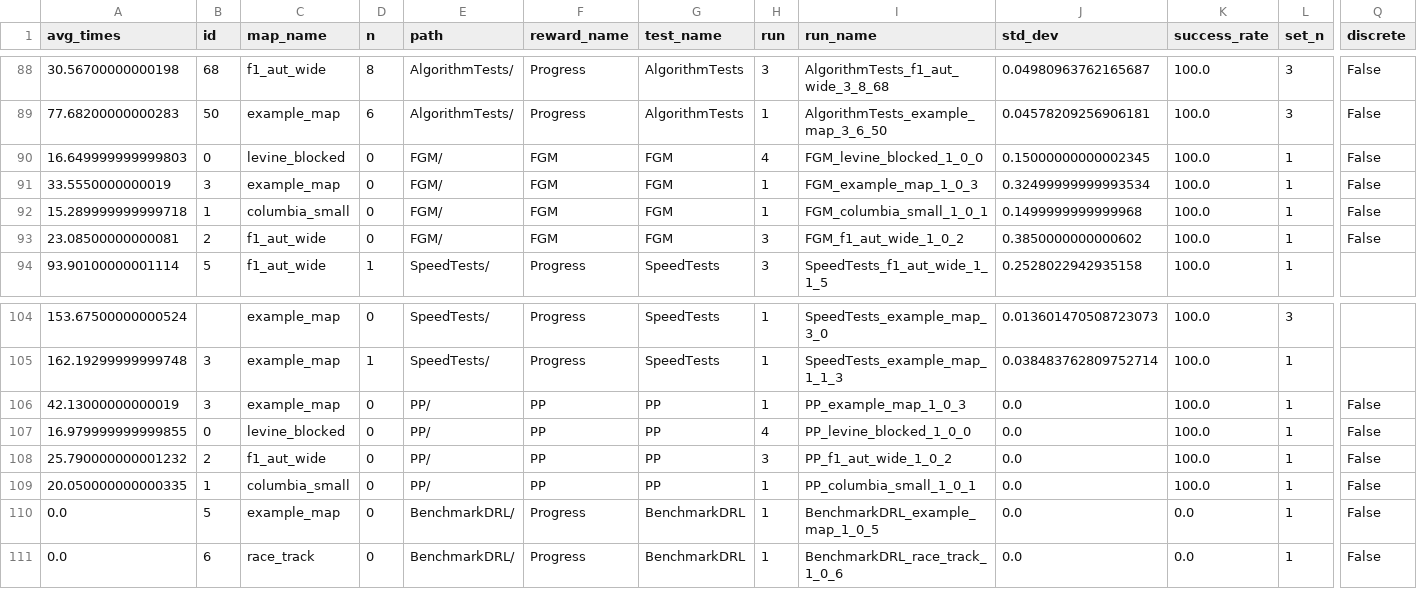
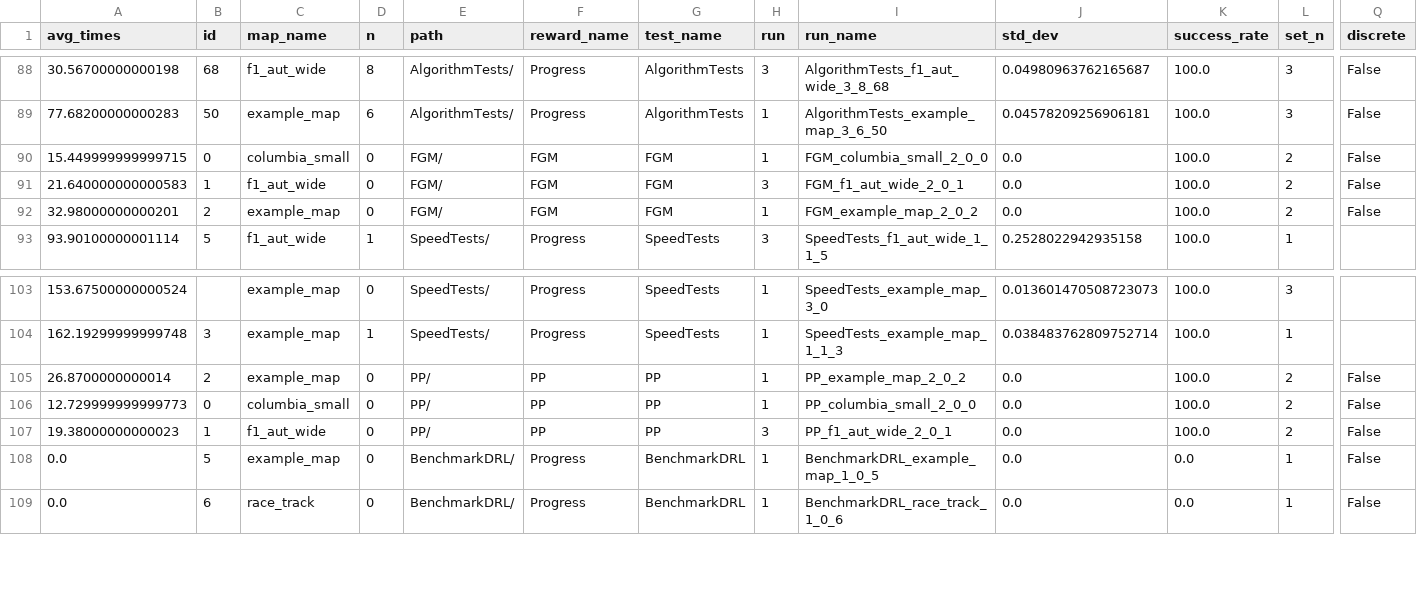
Before and after one commit to BDEvan5/RacingRewards, a CSV file: DataAnalysis/DataTable.csv, drawn as a sheet; only a part is shown, gaps mark what is left out; removed rows and columns are numbered as before the commit, all else as after; rows hold the shown columns only; the diff names each change by its address in the sheet, - before the commit and + after, or states it on an @@ line.

```diff
--- a/DataAnalysis/DataTable.csv
+++ b/DataAnalysis/DataTable.csv
-row 90: 16.649999999999803 | 0 | levine_blocked | 0 | FGM/ | FGM | FGM | 4 | FGM_levine_blocked_1_0_0 | 0.15000000000002345 | 100.0 | 1 | False
-row 91: 33.5550000000019 | 3 | example_map | 0 | FGM/ | FGM | FGM | 1 | FGM_example_map_1_0_3 | 0.32499999999993534 | 100.0 | 1 | False
-A90 (avg_times): 15.289999999999718
+A90 (avg_times): 15.449999999999715
-B90 (id): 1
+B90 (id): 0
-I90 (run_name): FGM_columbia_small_1_0_1
+I90 (run_name): FGM_columbia_small_2_0_0
-J90 (std_dev): 0.1499999999999968
+J90 (std_dev): 0.0
-L90:L91 (set_n): 1
+L90:L91 (set_n): 2
-A91 (avg_times): 23.08500000000081
+A91 (avg_times): 21.640000000000583
-B91 (id): 2
+B91 (id): 1
-I91 (run_name): FGM_f1_aut_wide_1_0_2
+I91 (run_name): FGM_f1_aut_wide_2_0_1
-J91 (std_dev): 0.3850000000000602
+J91 (std_dev): 0.0
+row 92: 32.98000000000201 | 2 | example_map | 0 | FGM/ | FGM | FGM | 1 | FGM_example_map_2_0_2 | 0.0 | 100.0 | 2 | False
-A105 (avg_times): 42.13000000000019
+A105 (avg_times): 26.8700000000014
-B105 (id): 3
+B105 (id): 2
-I105 (run_name): PP_example_map_1_0_3
+I105 (run_name): PP_example_map_2_0_2
-L105:L107 (set_n): 1
+L105:L107 (set_n): 2
-A106 (avg_times): 16.979999999999855
+A106 (avg_times): 12.729999999999773
-C106 (map_name): levine_blocked
+C106 (map_name): columbia_small
-H106 (run): 4
+H106 (run): 1
-I106 (run_name): PP_levine_blocked_1_0_0
+I106 (run_name): PP_columbia_small_2_0_0
-A107 (avg_times): 25.790000000001232
+A107 (avg_times): 19.38000000000023
-B107 (id): 2
+B107 (id): 1
-I107 (run_name): PP_f1_aut_wide_1_0_2
+I107 (run_name): PP_f1_aut_wide_2_0_1
-row 109: 20.050000000000335 | 1 | columbia_small | 0 | PP/ | PP | PP | 1 | PP_columbia_small_1_0_1 | 0.0 | 100.0 | 1 | False
```
Also changed, not shown: maps/columbia_small_opti.csv, maps/columbia_small_std.csv, 10 other files.
